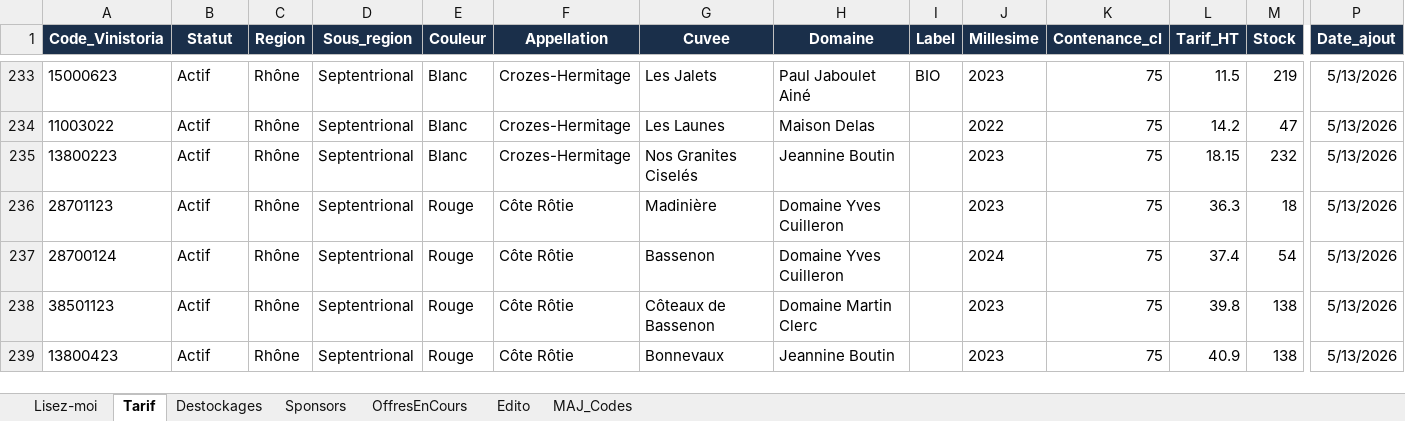
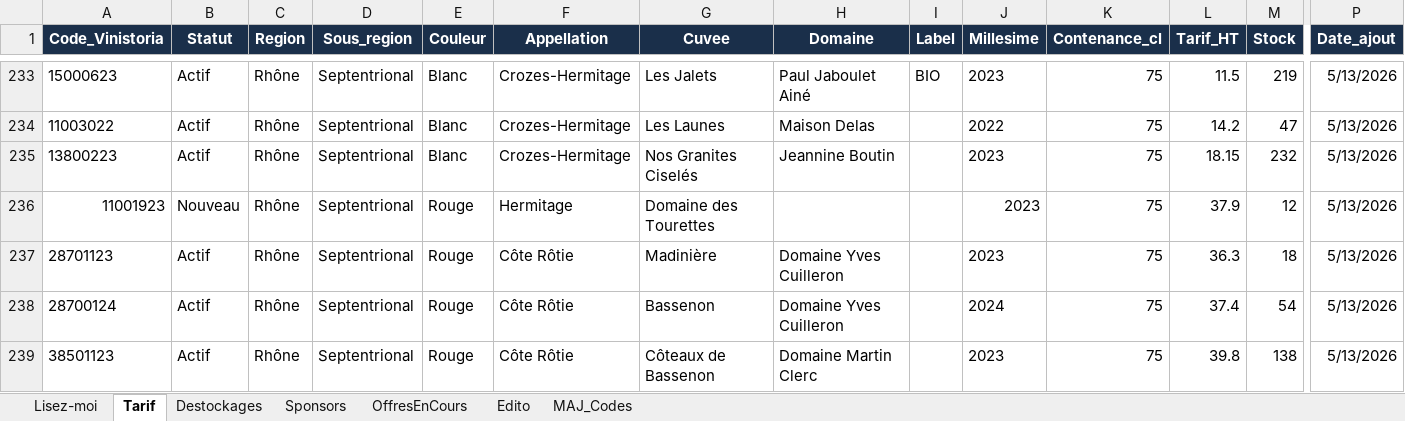
Before and after one commit to NoBullshitDrinks/vinom-tarif, an Excel workbook: data/TarifVinom_Master.xlsx, sheet Tarif, drawn as a sheet; only a part is shown, gaps mark what is left out; the shorter side is filled out with more unchanged rows; values as stored, in another font and other column widths than the file's, no borders; rows hold the shown columns only; the diff names each change by its address in the sheet, - before the commit and + after, or states it on an @@ line.

Commit message:
MAJ tarif via Power Automate

```diff
--- a/data/TarifVinom_Master.xlsx (sheet Tarif)
+++ b/data/TarifVinom_Master.xlsx (sheet Tarif)
+row 236: 11001923 | Nouveau | Rhône | Septentrional | Rouge | Hermitage | Domaine des Tourettes |  |  | 2023 | 75 | 37.9 | 12 | 5/13/2026
```
